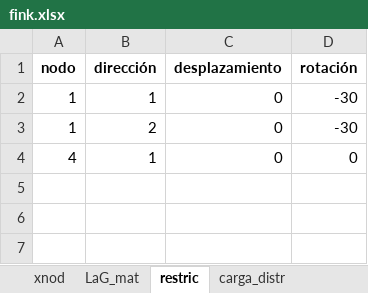
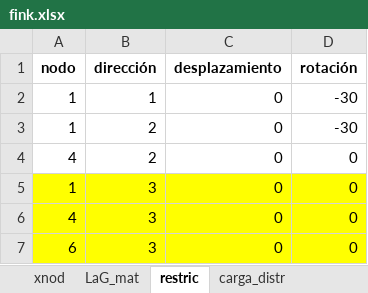
Before and after one commit to diegoandresalvarez/elementosfinitos, an Excel workbook: codigo/repaso_matricial/general_2D/fink.xlsx, sheet restric, drawn as a sheet; values as stored, in another font and other column widths than the file's, no borders; charts and pictures not drawn; the diff names each change by its address in the sheet, - before the commit and + after, or states it on an @@ line.

Commit message:
Todavia con error en Fink

```diff
--- a/codigo/repaso_matricial/general_2D/fink.xlsx (sheet restric)
+++ b/codigo/repaso_matricial/general_2D/fink.xlsx (sheet restric)
-B4 (dirección): 1
+B4 (dirección): 2
+row 5: 1 | 3 | 0 | 0
+row 6: 4 | 3 | 0 | 0
+row 7: 6 | 3 | 0 | 0
```
Also changed, not shown: sheet config, sheet xnod, charts or pictures, 2 other files.
